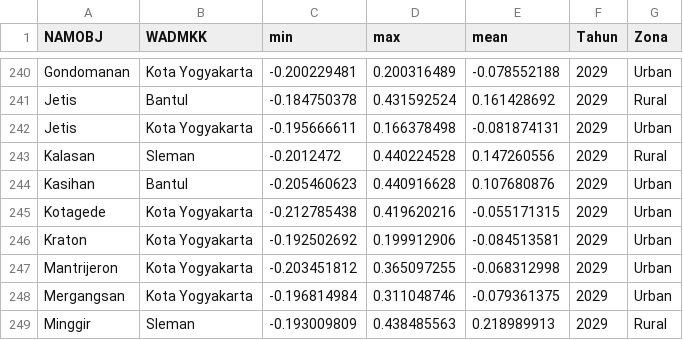
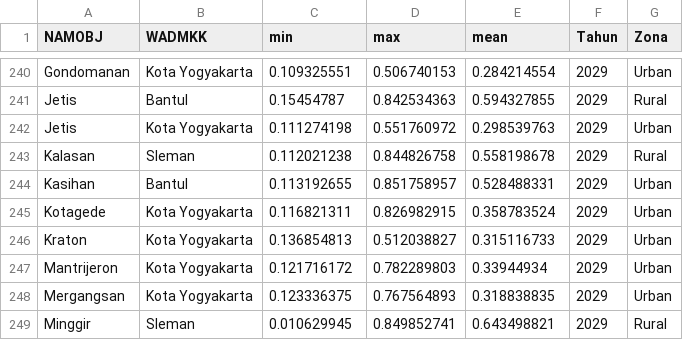
Before and after one commit to pramithadi/spatifystreamlit, a CSV file: csv/ndviStatsKec.csv, drawn as a sheet; only a part is shown, gaps mark what is left out; the diff covers the shown part only; the diff names each change by its address in the sheet, - before the commit and + after, or states it on an @@ line.

```diff
--- a/csv/ndviStatsKec.csv
+++ b/csv/ndviStatsKec.csv
-C240 (min): -0.200229481
+C240 (min): 0.109325551
-D240 (max): 0.200316489
+D240 (max): 0.506740153
-E240 (mean): -0.078552188
+E240 (mean): 0.284214554
-C241 (min): -0.184750378
+C241 (min): 0.15454787
-D241 (max): 0.431592524
+D241 (max): 0.842534363
-E241 (mean): 0.161428692
+E241 (mean): 0.594327855
-C242 (min): -0.195666611
+C242 (min): 0.111274198
-D242 (max): 0.166378498
+D242 (max): 0.551760972
-E242 (mean): -0.081874131
+E242 (mean): 0.298539763
-C243 (min): -0.2012472
+C243 (min): 0.112021238
-D243 (max): 0.440224528
+D243 (max): 0.844826758
-E243 (mean): 0.147260556
+E243 (mean): 0.558198678
-C244 (min): -0.205460623
+C244 (min): 0.113192655
-D244 (max): 0.440916628
+D244 (max): 0.851758957
-E244 (mean): 0.107680876
+E244 (mean): 0.528488331
-C245 (min): -0.212785438
+C245 (min): 0.116821311
-D245 (max): 0.419620216
+D245 (max): 0.826982915
-E245 (mean): -0.055171315
+E245 (mean): 0.358783524
-C246 (min): -0.192502692
+C246 (min): 0.136854813
-D246 (max): 0.199912906
+D246 (max): 0.512038827
-E246 (mean): -0.084513581
+E246 (mean): 0.315116733
-C247 (min): -0.203451812
+C247 (min): 0.121716172
-D247 (max): 0.365097255
+D247 (max): 0.782289803
-E247 (mean): -0.068312998
+E247 (mean): 0.33944934
-C248 (min): -0.196814984
+C248 (min): 0.123336375
-D248 (max): 0.311048746
+D248 (max): 0.767564893
-E248 (mean): -0.079361375
+E248 (mean): 0.318838835
-C249 (min): -0.193009809
+C249 (min): 0.010629945
-D249 (max): 0.438485563
+D249 (max): 0.849852741
-E249 (mean): 0.218989913
+E249 (mean): 0.643498821
```
Also changed, not shown: 84 edited cells elsewhere in this file, csv/ndbiSampelModel.csv, csv/ndmiSampelModel.csv, 18 other files.
